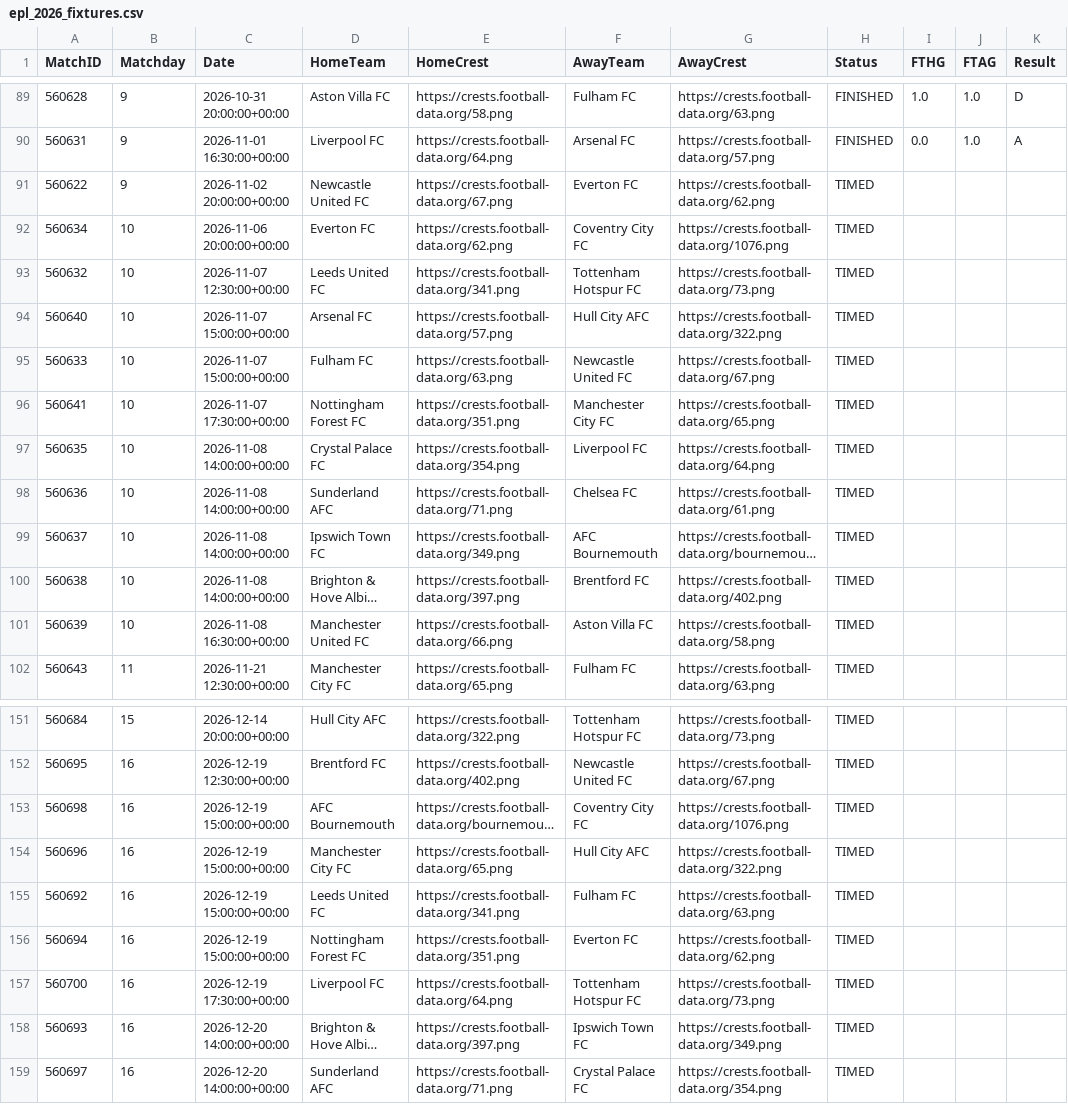
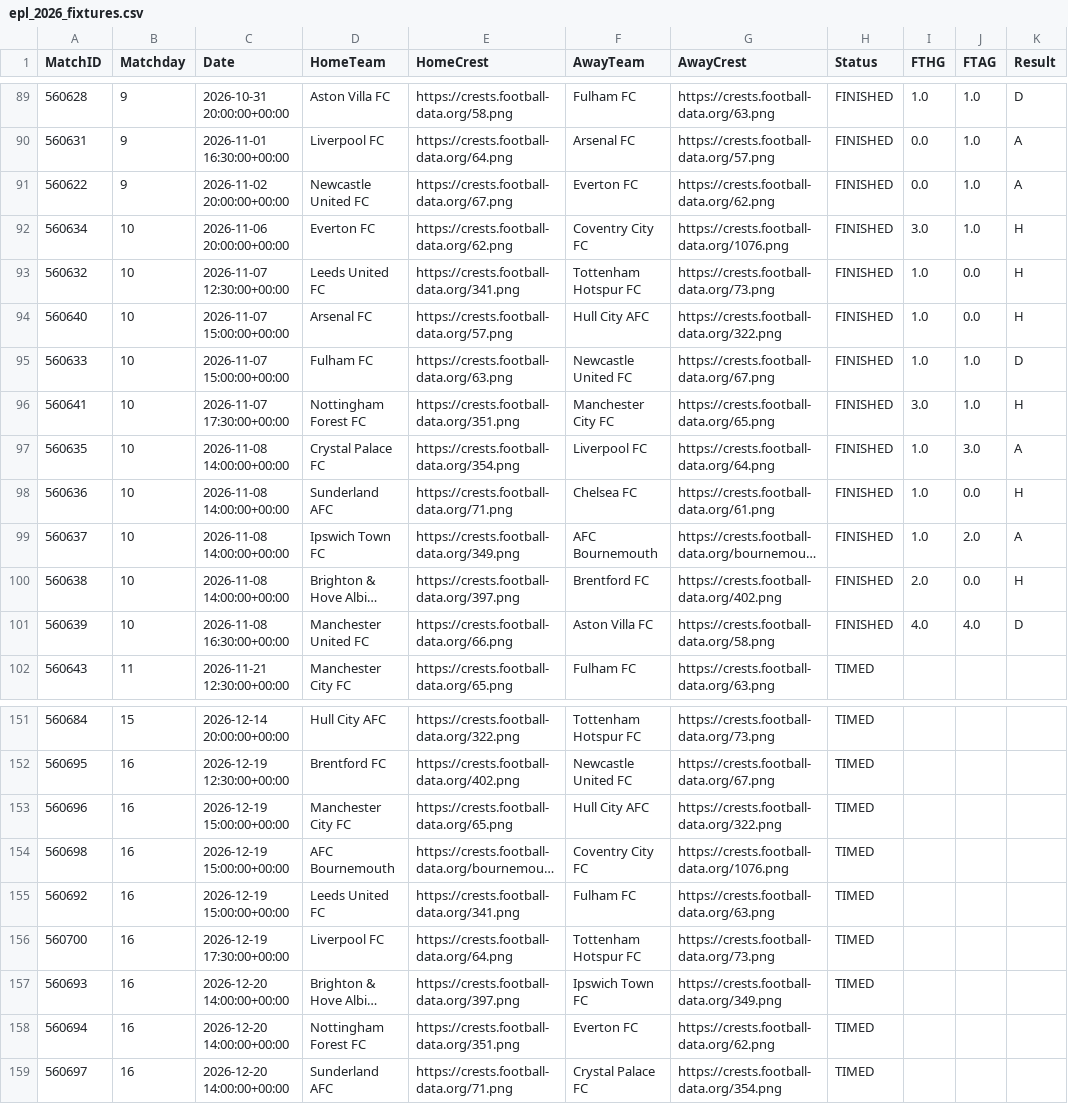
Before and after one commit to NikosT23/epl-match-simulator, a CSV file: data/processed/epl_2026_fixtures.csv, drawn as a sheet; only a part is shown, gaps mark what is left out; long unchanged cells end in …; removed rows and columns are numbered as before the commit, all else as after; the diff names each change by its address in the sheet, - before the commit and + after, or states it on an @@ line.

```diff
--- a/data/processed/epl_2026_fixtures.csv
+++ b/data/processed/epl_2026_fixtures.csv
-H91:H101 (Status): TIMED
+H91:H101 (Status): FINISHED
-I91 (FTHG): (empty)
+I91 (FTHG): 0.0
-J91:J92 (FTAG): (empty)
+J91:J92 (FTAG): 1.0
-K91 (Result): (empty)
+K91 (Result): A
-I92 (FTHG): (empty)
+I92 (FTHG): 3.0
-K92:K94 (Result): (empty)
+K92:K94 (Result): H
-I93:I95 (FTHG): (empty)
+I93:I95 (FTHG): 1.0
-J93:J94 (FTAG): (empty)
+J93:J94 (FTAG): 0.0
-J95:J96 (FTAG): (empty)
+J95:J96 (FTAG): 1.0
-K95 (Result): (empty)
+K95 (Result): D
-I96 (FTHG): (empty)
+I96 (FTHG): 3.0
-K96 (Result): (empty)
+K96 (Result): H
-I97:I99 (FTHG): (empty)
+I97:I99 (FTHG): 1.0
-J97 (FTAG): (empty)
+J97 (FTAG): 3.0
-K97 (Result): (empty)
+K97 (Result): A
-J98 (FTAG): (empty)
+J98 (FTAG): 0.0
-K98 (Result): (empty)
+K98 (Result): H
-J99 (FTAG): (empty)
+J99 (FTAG): 2.0
-K99 (Result): (empty)
+K99 (Result): A
-I100 (FTHG): (empty)
+I100 (FTHG): 2.0
-J100 (FTAG): (empty)
+J100 (FTAG): 0.0
-K100 (Result): (empty)
+K100 (Result): H
-I101 (FTHG): (empty)
+I101 (FTHG): 4.0
-J101 (FTAG): (empty)
+J101 (FTAG): 4.0
-K101 (Result): (empty)
+K101 (Result): D
@@ row 154 moved to row 153: 560696 @@
-row 156: 560694 | 16 | 2026-12-19 15:00:00+00:00 | Nottingham Forest FC | https://crests.football-data.org/351.png | Everton FC | https://crests.football-data.org/62.png | TIMED
+row 158: 560694 | 16 | 2026-12-20 14:00:00+00:00 | Nottingham Forest FC | https://crests.football-data.org/351.png | Everton FC | https://crests.football-data.org/62.png | TIMED
```
Also changed, not shown: data/processed/live_standings_projections.csv, data/processed/live_upcoming_predictions.csv.
